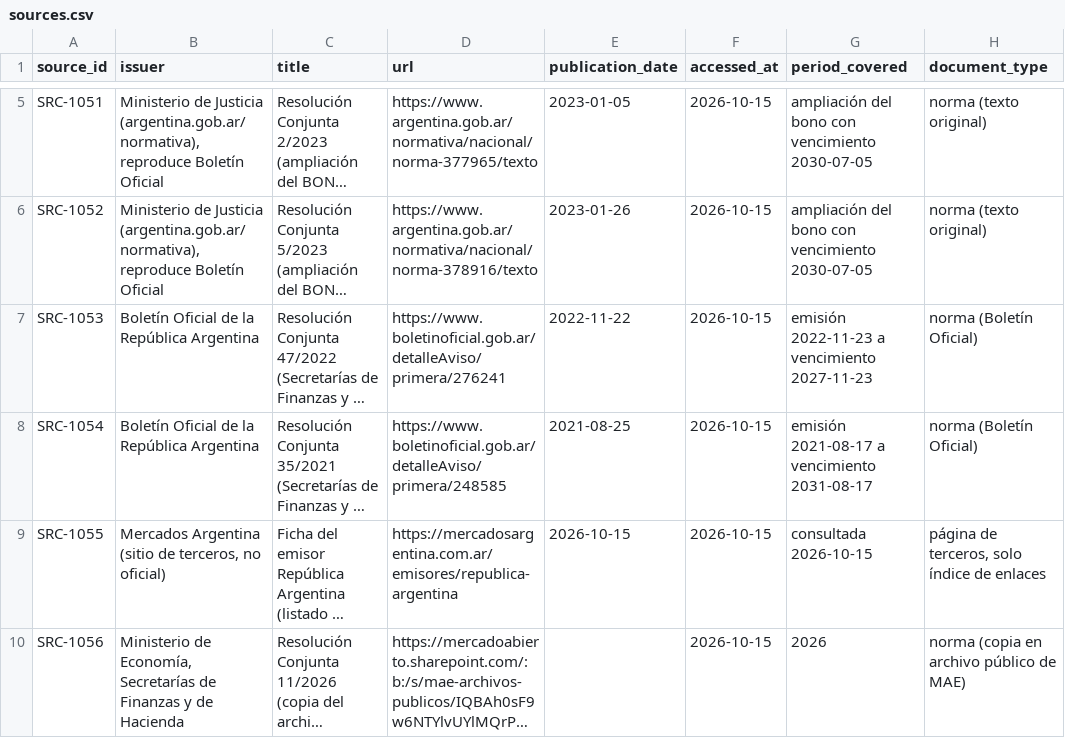
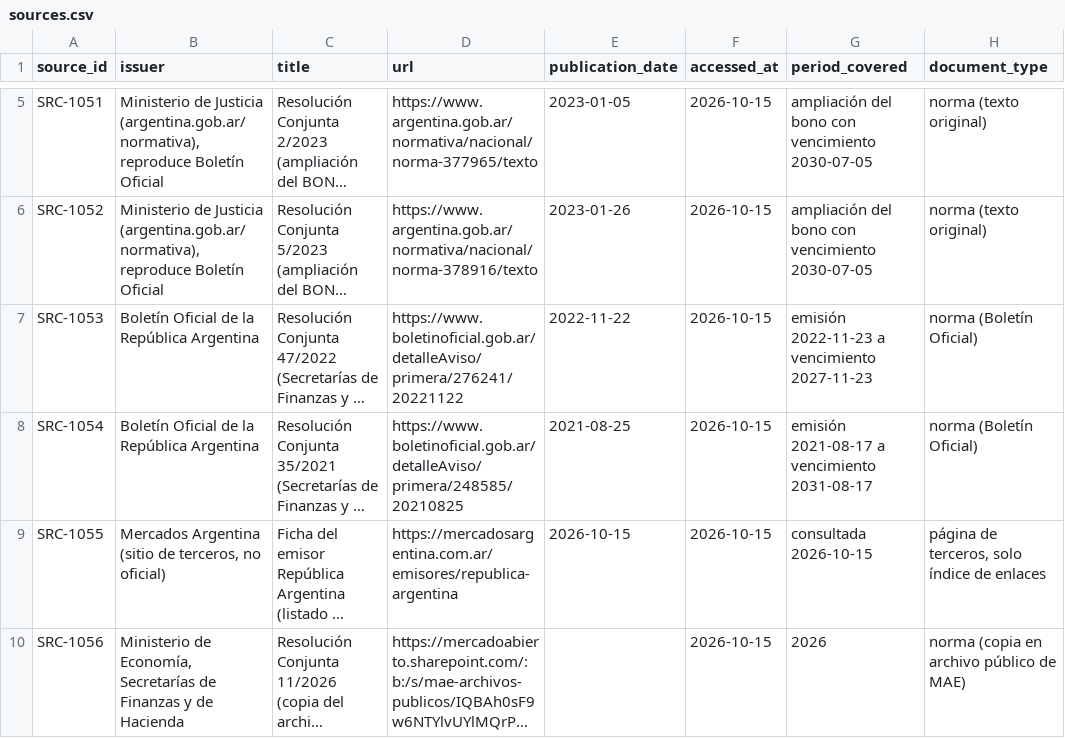
Before and after one commit to alejandroalvaro/argentina-fiscalidad-divisas, a CSV file: inbox/lote-o/sources.csv, drawn as a sheet; only a part is shown, gaps mark what is left out; long unchanged cells end in …; the diff names each change by its address in the sheet, - before the commit and + after, or states it on an @@ line.

```diff
--- a/inbox/lote-o/sources.csv
+++ b/inbox/lote-o/sources.csv
-D7 (url): https://www.boletinoficial.gob.ar/detalleAviso/primera/276241
+D7 (url): https://www.boletinoficial.gob.ar/detalleAviso/primera/276241/20221122
-D8 (url): https://www.boletinoficial.gob.ar/detalleAviso/primera/248585
+D8 (url): https://www.boletinoficial.gob.ar/detalleAviso/primera/248585/20210825
```
Also changed, not shown: contratos/operaciones.csv, contratos/terminos.csv, 17 other files.
